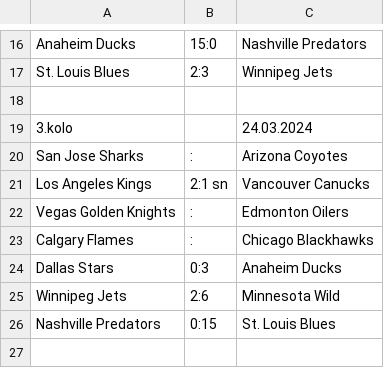
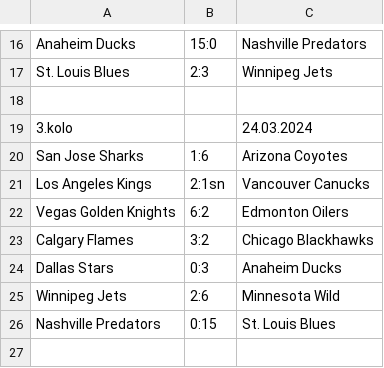
Before and after one commit to HAtournament/OriginalSix, a CSV file: csv/West.csv, drawn as a sheet; only a part is shown, gaps mark what is left out.

```diff
--- a/csv/West.csv
+++ b/csv/West.csv
@@ -19,6 +19,6 @@ St. Louis Blues;2:3;Winnipeg Jets
 3.kolo;;24.03.2024
-San Jose Sharks;:;Arizona Coyotes
-Los Angeles Kings;2:1 sn;Vancouver Canucks
-Vegas Golden Knights;:;Edmonton Oilers
-Calgary Flames;:;Chicago Blackhawks
+San Jose Sharks;1:6;Arizona Coyotes
+Los Angeles Kings;2:1sn;Vancouver Canucks
+Vegas Golden Knights;6:2;Edmonton Oilers
+Calgary Flames;3:2;Chicago Blackhawks
 Dallas Stars;0:3;Anaheim Ducks
```
Also changed, not shown: csv/East.csv, 2 other files.
